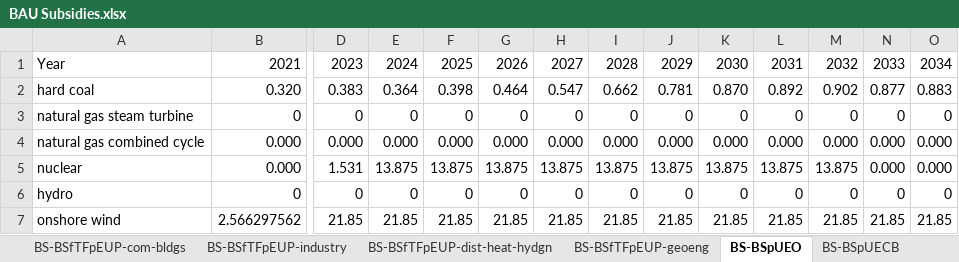
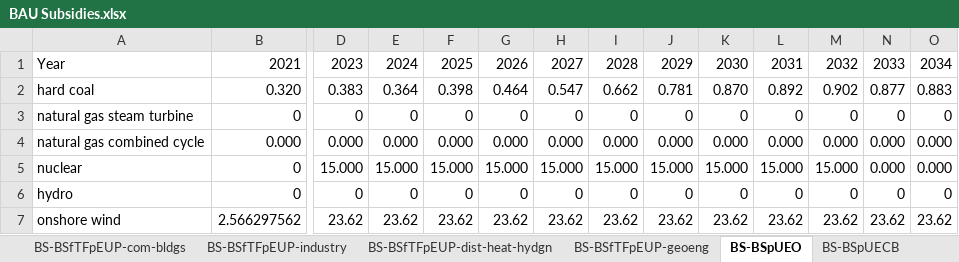
Before and after one commit to EnergyInnovation/eps-alabama, an Excel workbook: InputData/fuels/BS/BAU Subsidies.xlsx, sheet BS-BSpUEO, drawn as a sheet; only a part is shown, gaps mark what is left out; values as stored, in another font and other column widths than the file's, no borders; the diff covers the shown part only; the diff names each change by its address in the sheet, - before the commit and + after, or states it on an @@ line.

```diff
--- a/InputData/fuels/BS/BAU Subsidies.xlsx (sheet BS-BSpUEO)
+++ b/InputData/fuels/BS/BAU Subsidies.xlsx (sheet BS-BSpUEO)
-B5: 0.000
+B5: 0
-D5: 1.531
+D5: 15.000
-E5: 13.875
+E5: 15.000
-F5: 13.875
+F5: 15.000
-G5: 13.875
+G5: 15.000
-H5: 13.875
+H5: 15.000
-I5: 13.875
+I5: 15.000
-J5: 13.875
+J5: 15.000
-K5: 13.875
+K5: 15.000
-L5: 13.875
+L5: 15.000
-M5: 13.875
+M5: 15.000
-D7: 21.85
+D7: 23.62
-E7: 21.85
+E7: 23.62
-F7: 21.85
+F7: 23.62
-G7: 21.85
+G7: 23.62
-H7: 21.85
+H7: 23.62
-I7: 21.85
+I7: 23.62
-J7: 21.85
+J7: 23.62
-K7: 21.85
+K7: 23.62
-L7: 21.85
+L7: 23.62
-M7: 21.85
+M7: 23.62
-N7: 21.85
+N7: 23.62
-O7: 21.85
+O7: 23.62
```
Also changed, not shown: 2 added rows, 2 removed rows and 60 edited cells elsewhere in this sheet, sheet Inflation Reduction Act - Elec, sheet BS-BSpUECB, sheet About, formulas that keep their value, charts or pictures, InputData/hydgn/RHPF/Recipient Hydrogen Pathway Fractions.xlsx, 4 other files.
